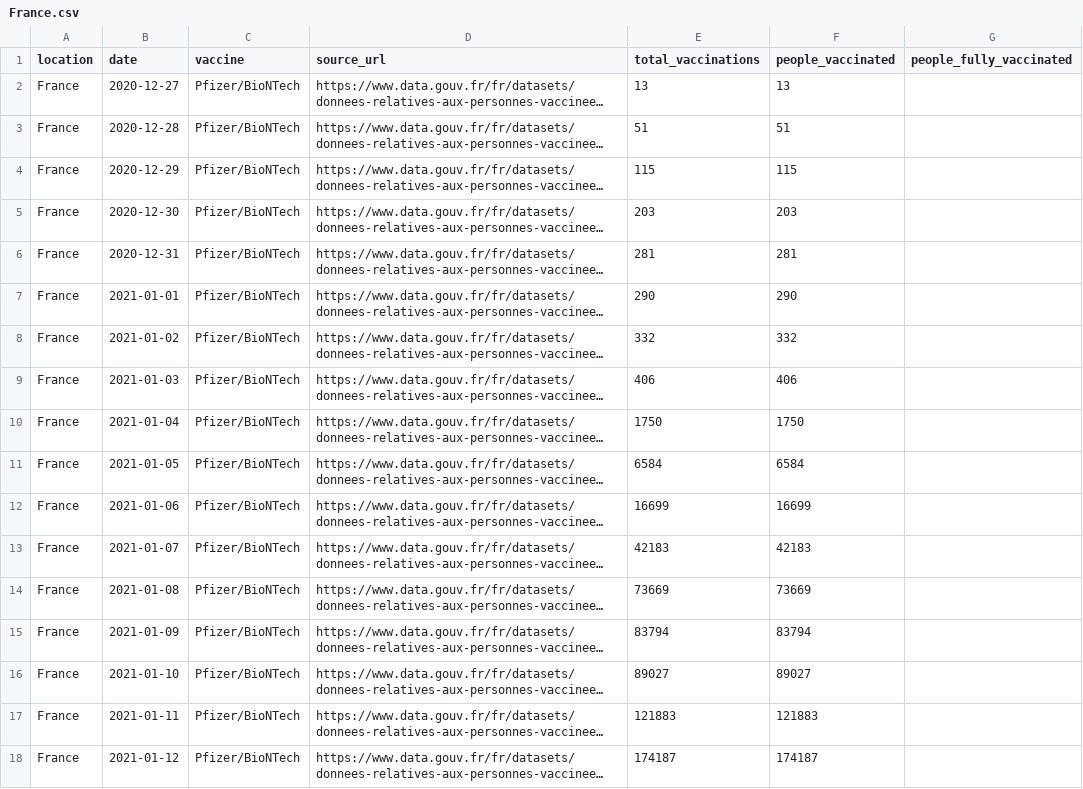
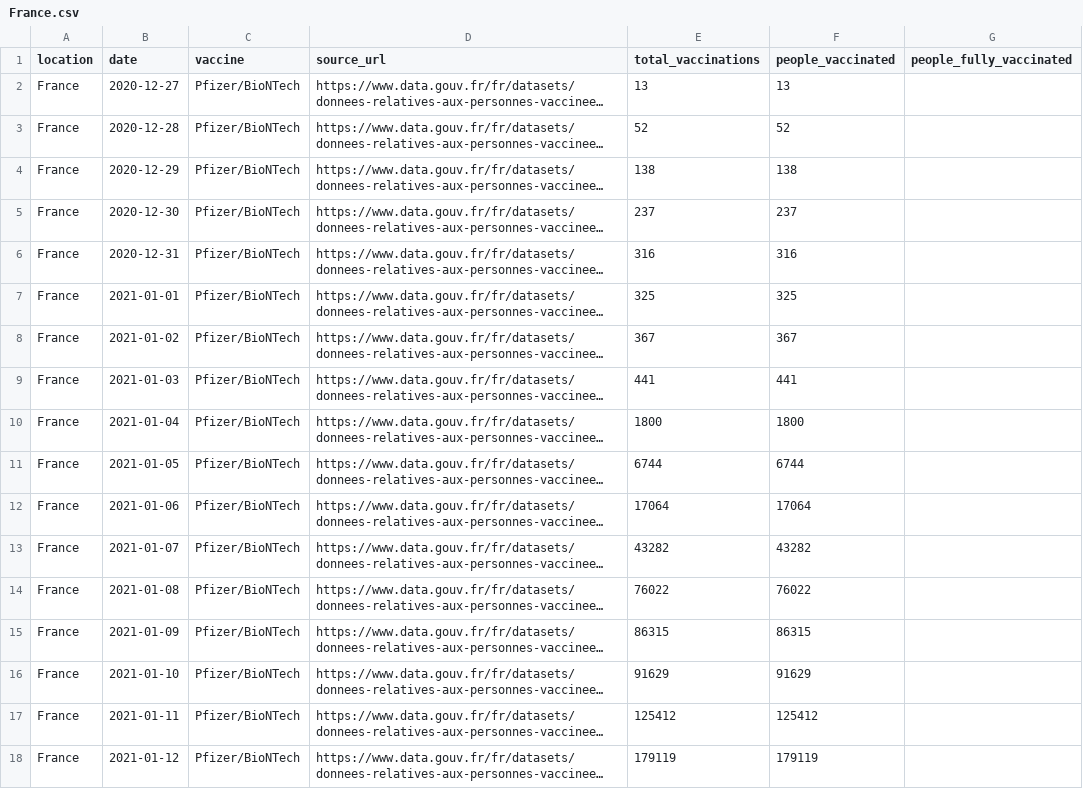
Before and after one commit to diashenrique/iris-vaccine-tracker, a CSV file: data/country_data/France.csv, drawn as a sheet; only a part is shown; long unchanged cells end in …; the diff covers the shown part only; the diff names each change by its address in the sheet, - before the commit and + after, or states it on an @@ line.

```diff
--- a/data/country_data/France.csv
+++ b/data/country_data/France.csv
-E3 (total_vaccinations): 51
+E3 (total_vaccinations): 52
-F3 (people_vaccinated): 51
+F3 (people_vaccinated): 52
-E4 (total_vaccinations): 115
+E4 (total_vaccinations): 138
-F4 (people_vaccinated): 115
+F4 (people_vaccinated): 138
-E5 (total_vaccinations): 203
+E5 (total_vaccinations): 237
-F5 (people_vaccinated): 203
+F5 (people_vaccinated): 237
-E6 (total_vaccinations): 281
+E6 (total_vaccinations): 316
-F6 (people_vaccinated): 281
+F6 (people_vaccinated): 316
-E7 (total_vaccinations): 290
+E7 (total_vaccinations): 325
-F7 (people_vaccinated): 290
+F7 (people_vaccinated): 325
-E8 (total_vaccinations): 332
+E8 (total_vaccinations): 367
-F8 (people_vaccinated): 332
+F8 (people_vaccinated): 367
-E9 (total_vaccinations): 406
+E9 (total_vaccinations): 441
-F9 (people_vaccinated): 406
+F9 (people_vaccinated): 441
-E10 (total_vaccinations): 1750
+E10 (total_vaccinations): 1800
-F10 (people_vaccinated): 1750
+F10 (people_vaccinated): 1800
-E11 (total_vaccinations): 6584
+E11 (total_vaccinations): 6744
-F11 (people_vaccinated): 6584
+F11 (people_vaccinated): 6744
-E12 (total_vaccinations): 16699
+E12 (total_vaccinations): 17064
-F12 (people_vaccinated): 16699
+F12 (people_vaccinated): 17064
-E13 (total_vaccinations): 42183
+E13 (total_vaccinations): 43282
-F13 (people_vaccinated): 42183
+F13 (people_vaccinated): 43282
-E14 (total_vaccinations): 73669
+E14 (total_vaccinations): 76022
-F14 (people_vaccinated): 73669
+F14 (people_vaccinated): 76022
-E15 (total_vaccinations): 83794
+E15 (total_vaccinations): 86315
-F15 (people_vaccinated): 83794
+F15 (people_vaccinated): 86315
-E16 (total_vaccinations): 89027
+E16 (total_vaccinations): 91629
-F16 (people_vaccinated): 89027
+F16 (people_vaccinated): 91629
-E17 (total_vaccinations): 121883
+E17 (total_vaccinations): 125412
-F17 (people_vaccinated): 121883
+F17 (people_vaccinated): 125412
-E18 (total_vaccinations): 174187
+E18 (total_vaccinations): 179119
-F18 (people_vaccinated): 174187
+F18 (people_vaccinated): 179119
```
Also changed, not shown: 4 added rows and 30 edited cells elsewhere in this file, data/country_data/Hungary.csv, data/country_data/Lithuania.csv, 54 other files.
